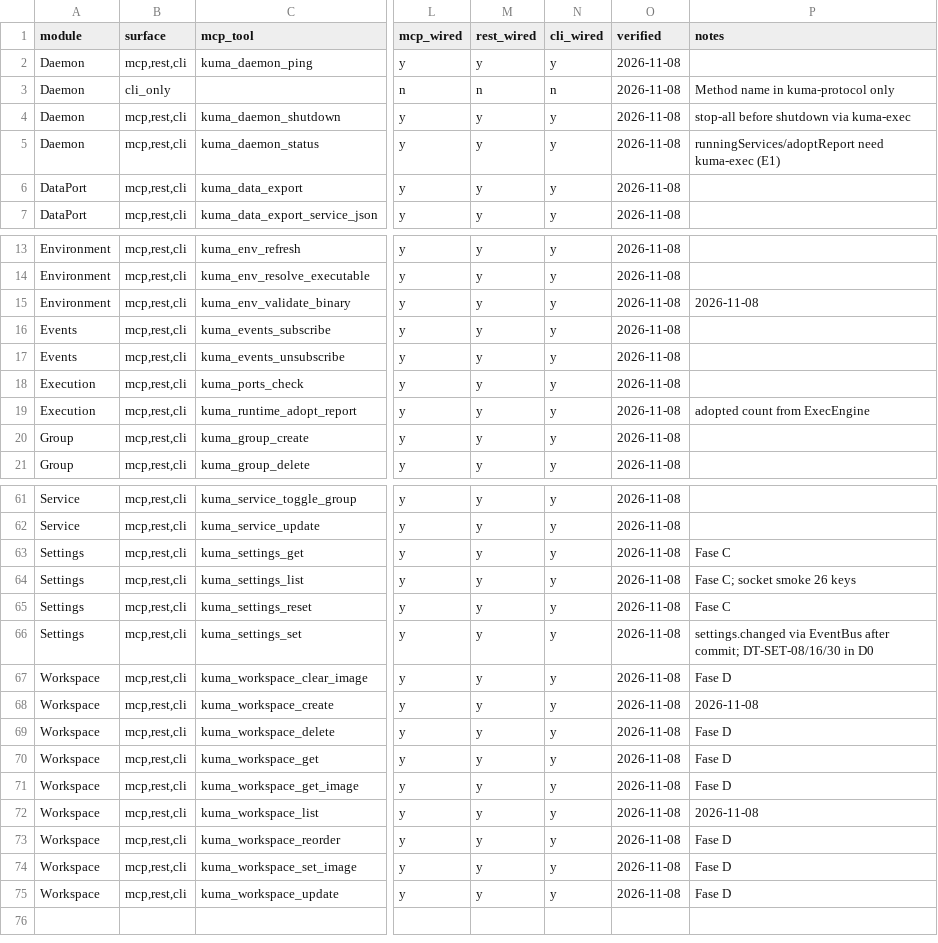
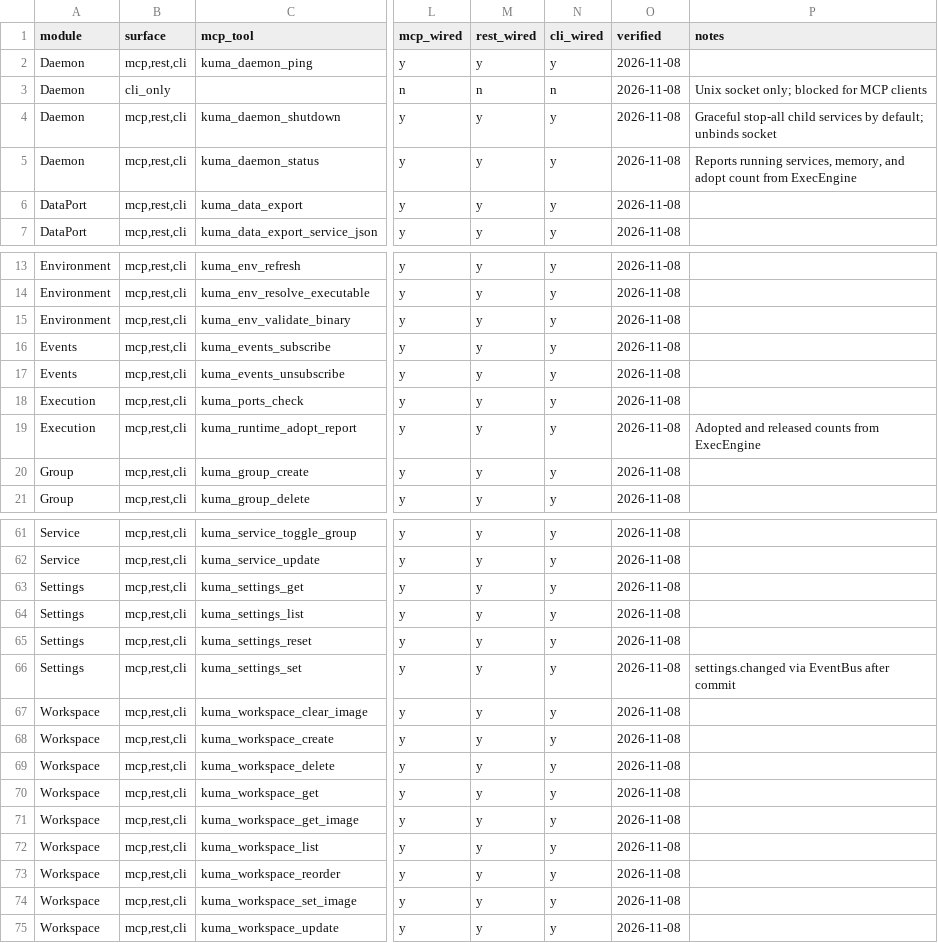
Before and after one commit to nsrvel/kuma, a CSV file: docs/specs/daemon/mcp-tools.csv, drawn as a sheet; only a part is shown, gaps mark what is left out; the diff names each change by its address in the sheet, - before the commit and + after, or states it on an @@ line.

Commit message:
fix(daemon): resolve smoke failures and harden MCP/lifecycle parity
- Stop runner process and clear runtime_process on service.delete
- Auto-stop active service on set_disabled and prevent starting disabled services
- Scope service.stop_all to workspaceID when provided
- Default daemon.shutdown stops running services and emits daemon.shutting_down
- Pre-stop runners on data.import and data.factory_reset; emit data.imported/data.reset
- Block daemon.rotate_api_token on MCP clientKind and hide from MCP tools/list
- Add bidirectional MCP tool to RPC method mapping resolving underscore method-not-found
- Stream events asynchronously over Unix socket connection
- Tolerate serviceID and id param aliases across service/logs/provider handlers
- Clean obsolete notes in mcp-tools.csv

```diff
--- a/docs/specs/daemon/mcp-tools.csv
+++ b/docs/specs/daemon/mcp-tools.csv
-P3 (notes): Method name in kuma-protocol only
+P3 (notes): Unix socket only; blocked for MCP clients
-P4 (notes): stop-all before shutdown via kuma-exec
+P4 (notes): Graceful stop-all child services by default; unbinds socket
-P5 (notes): runningServices/adoptReport need kuma-exec (E1)
+P5 (notes): Reports running services, memory, and adopt count from ExecEngine
-P15 (notes): 2026-11-08
+P15 (notes): (empty)
-P19 (notes): adopted count from ExecEngine
+P19 (notes): Adopted and released counts from ExecEngine
-P63 (notes): Fase C
+P63 (notes): (empty)
-P64 (notes): Fase C; socket smoke 26 keys
+P64 (notes): (empty)
-P65 (notes): Fase C
+P65 (notes): (empty)
-P66 (notes): …EventBus after commit; DT-SET-08/16/30 in D0
+P66 (notes): …EventBus after commit
-P67 (notes): Fase D
+P67 (notes): (empty)
-P68 (notes): 2026-11-08
+P68 (notes): (empty)
-P69:P71 (notes): Fase D
+P69:P71 (notes): (empty)
-P72 (notes): 2026-11-08
+P72 (notes): (empty)
-P73:P75 (notes): Fase D
+P73:P75 (notes): (empty)
```
Also changed, not shown: 10 other files.
